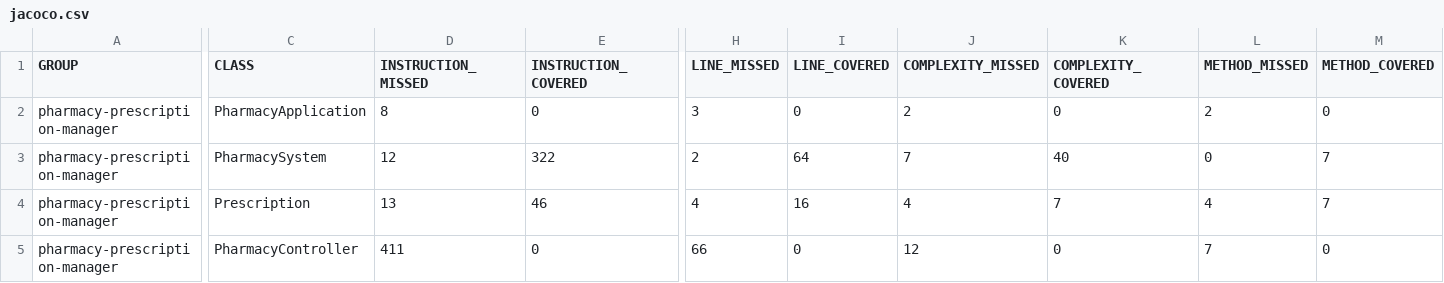
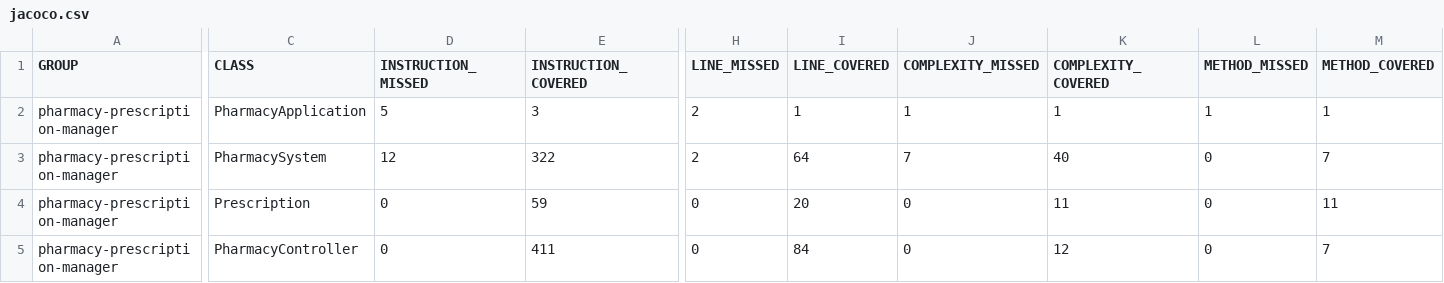
Before and after one commit to ashastri7/Pharmacy_Prescription_Manager, a CSV file: target/site/jacoco/jacoco.csv, drawn as a sheet; only a part is shown, gaps mark what is left out; the diff covers the shown part only; the diff names each change by its address in the sheet, - before the commit and + after, or states it on an @@ line.

```diff
--- a/target/site/jacoco/jacoco.csv
+++ b/target/site/jacoco/jacoco.csv
-D2 (INSTRUCTION_MISSED): 8
+D2 (INSTRUCTION_MISSED): 5
-E2 (INSTRUCTION_COVERED): 0
+E2 (INSTRUCTION_COVERED): 3
-H2 (LINE_MISSED): 3
+H2 (LINE_MISSED): 2
-I2 (LINE_COVERED): 0
+I2 (LINE_COVERED): 1
-J2 (COMPLEXITY_MISSED): 2
+J2 (COMPLEXITY_MISSED): 1
-K2 (COMPLEXITY_COVERED): 0
+K2 (COMPLEXITY_COVERED): 1
-L2 (METHOD_MISSED): 2
+L2 (METHOD_MISSED): 1
-M2 (METHOD_COVERED): 0
+M2 (METHOD_COVERED): 1
-D4 (INSTRUCTION_MISSED): 13
+D4 (INSTRUCTION_MISSED): 0
-E4 (INSTRUCTION_COVERED): 46
+E4 (INSTRUCTION_COVERED): 59
-H4 (LINE_MISSED): 4
+H4 (LINE_MISSED): 0
-I4 (LINE_COVERED): 16
+I4 (LINE_COVERED): 20
-J4 (COMPLEXITY_MISSED): 4
+J4 (COMPLEXITY_MISSED): 0
-K4 (COMPLEXITY_COVERED): 7
+K4 (COMPLEXITY_COVERED): 11
-L4 (METHOD_MISSED): 4
+L4 (METHOD_MISSED): 0
-M4 (METHOD_COVERED): 7
+M4 (METHOD_COVERED): 11
-D5 (INSTRUCTION_MISSED): 411
+D5 (INSTRUCTION_MISSED): 0
-E5 (INSTRUCTION_COVERED): 0
+E5 (INSTRUCTION_COVERED): 411
-H5 (LINE_MISSED): 66
+H5 (LINE_MISSED): 0
-I5 (LINE_COVERED): 0
+I5 (LINE_COVERED): 84
-J5 (COMPLEXITY_MISSED): 12
+J5 (COMPLEXITY_MISSED): 0
-K5 (COMPLEXITY_COVERED): 0
+K5 (COMPLEXITY_COVERED): 12
-L5 (METHOD_MISSED): 7
+L5 (METHOD_MISSED): 0
-M5 (METHOD_COVERED): 0
+M5 (METHOD_COVERED): 7
```
Also changed, not shown: 2 edited cells elsewhere in this file, 26 other files.
